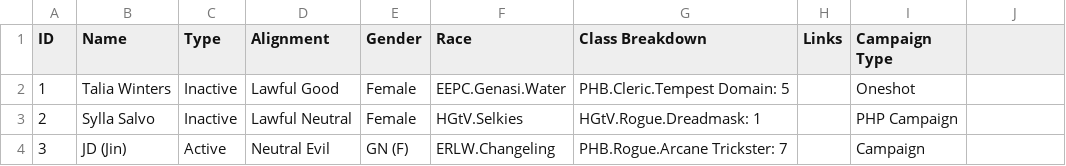
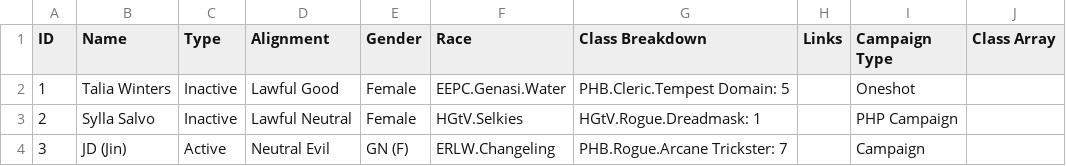
Before and after one commit to flashkid10/my-binder, a CSV file: Data/Characters.csv, drawn as a sheet; only a part is shown; the diff names each change by its address in the sheet, - before the commit and + after, or states it on an @@ line.

Commit message:
Add files via upload

```diff
--- a/Data/Characters.csv
+++ b/Data/Characters.csv
-J1: (empty)
+J1: Class Array
```
